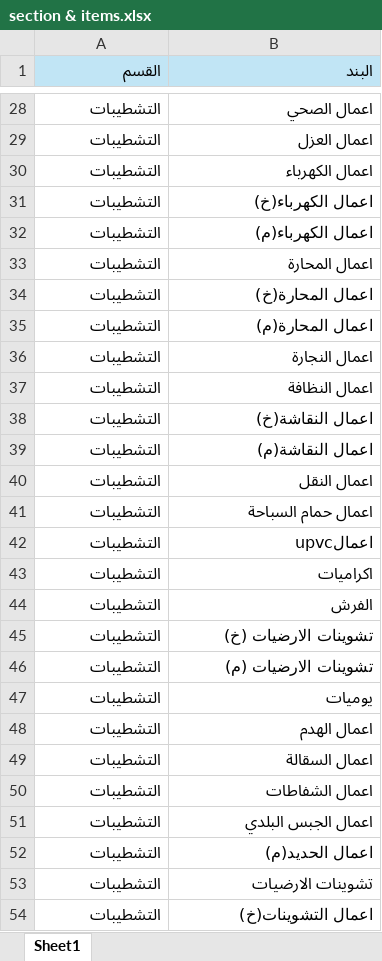
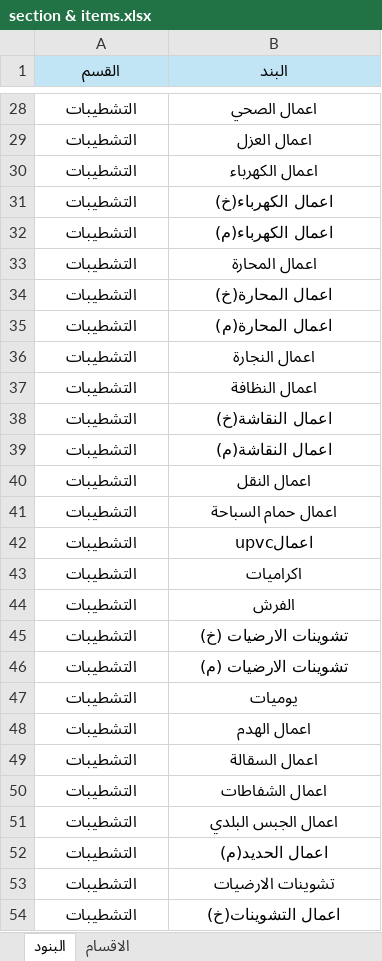
Before and after one commit to Gendy92/Sara-Arch, an Excel workbook: section & items.xlsx, sheet البنود, drawn as a sheet; only a part is shown, gaps mark what is left out; values as stored, in another font and other column widths than the file's, no borders; the diff covers the shown part only; the diff names each change by its address in the sheet, - before the commit and + after, or states it on an @@ line.

```diff
--- a/section & items.xlsx (sheet البنود)
+++ b/section & items.xlsx (sheet البنود)
-sheet tab: Sheet1
+sheet tab: البنود
+sheet tab: الاقسام
-A1:B54 alignment: right
+A1:B54 alignment: center
```
Also changed, not shown: 1 edited cell and cell formats elsewhere in this sheet, 5 other files.
